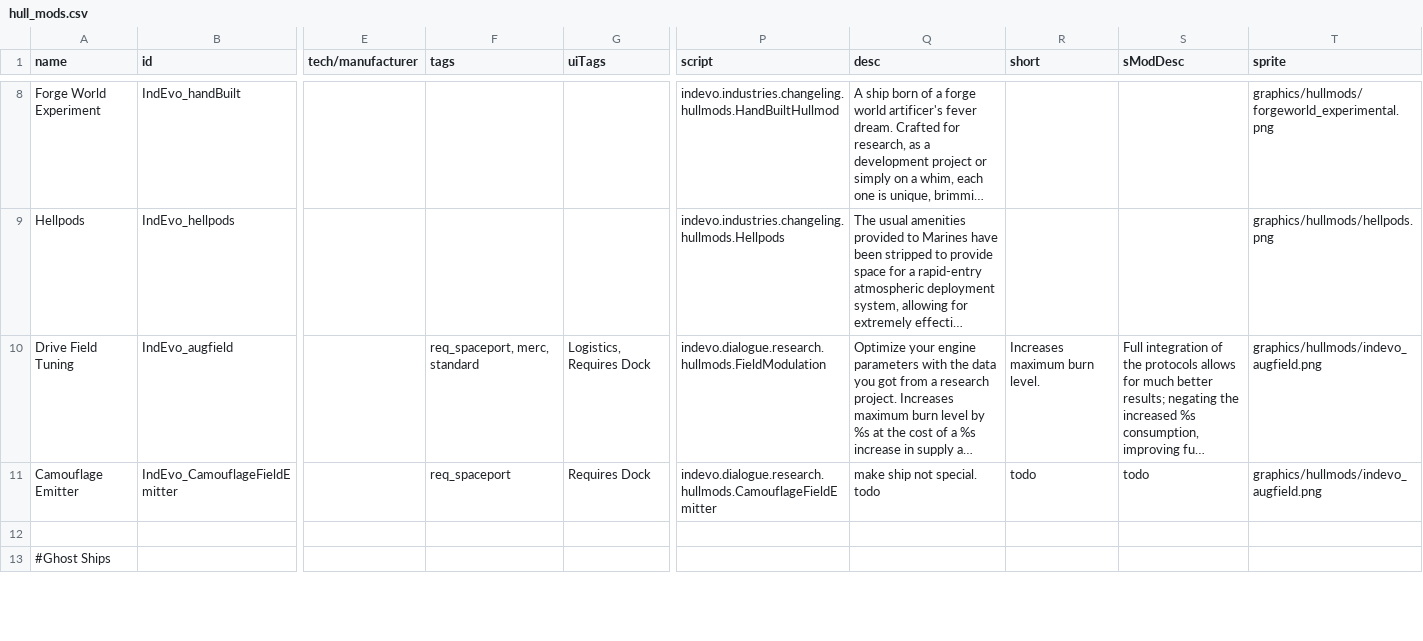
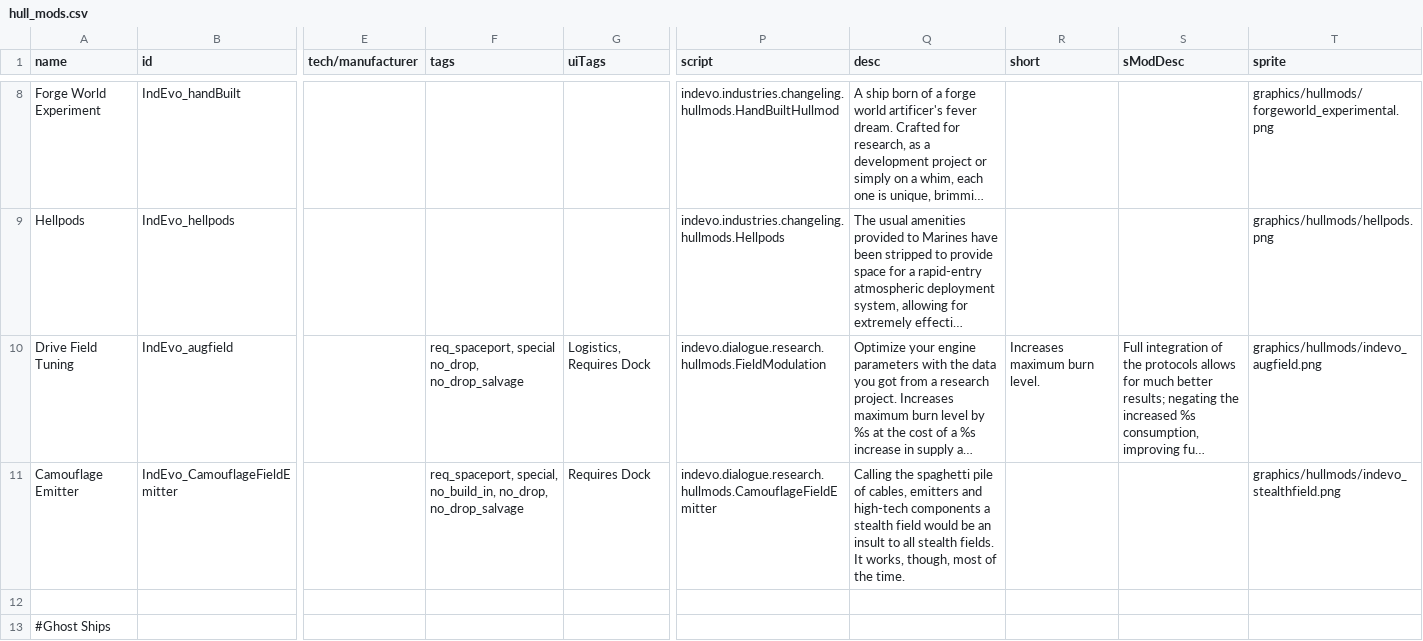
Before and after one commit to SirHartley/Industrial.Evolution, a CSV file: data/hullmods/hull_mods.csv, drawn as a sheet; only a part is shown, gaps mark what is left out; long unchanged cells end in …; the diff names each change by its address in the sheet, - before the commit and + after, or states it on an @@ line.

```diff
--- a/data/hullmods/hull_mods.csv
+++ b/data/hullmods/hull_mods.csv
-F10 (tags): req_spaceport, merc, standard
+F10 (tags): req_spaceport, special no_drop, no_drop_salvage
-F11 (tags): req_spaceport
+F11 (tags): req_spaceport, special, no_build_in, no_drop, no_drop_salvage
-Q11 (desc): make ship not special. todo
+Q11 (desc): Calling the spaghetti pile of cables, emitters and high-tech components a stealth field would be an insult to all stealth fields. It works, though, most of the time.
-R11 (short): todo
+R11 (short): (empty)
-S11 (sModDesc): todo
+S11 (sModDesc): (empty)
-T11 (sprite): graphics/hullmods/indevo_augfield.png
+T11 (sprite): graphics/hullmods/indevo_stealthfield.png
```
Also changed, not shown: 3 other files.
